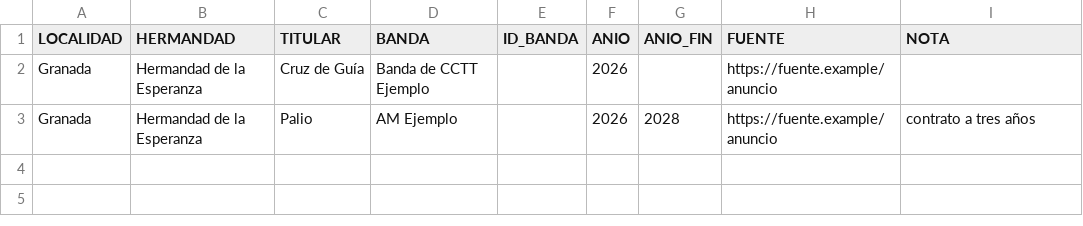
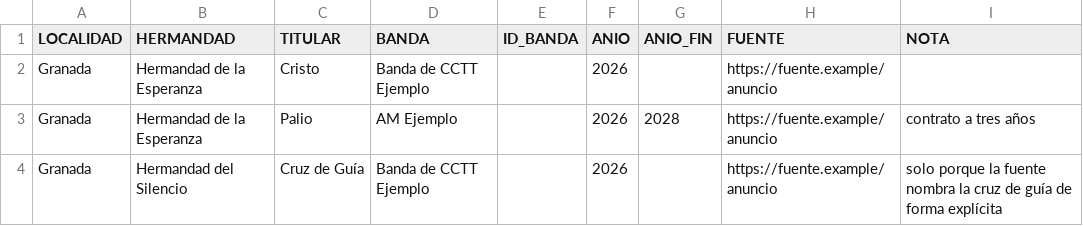
Before and after one commit to jgcoronado/mdc-back, a CSV file: docs/data/acompanamientos_PLANTILLA.csv, drawn as a sheet.

```diff
--- a/docs/data/acompanamientos_PLANTILLA.csv
+++ b/docs/data/acompanamientos_PLANTILLA.csv
@@ -1,3 +1,4 @@
 LOCALIDAD,HERMANDAD,TITULAR,BANDA,ID_BANDA,ANIO,ANIO_FIN,FUENTE,NOTA
-Granada,Hermandad de la Esperanza,Cruz de Guía,Banda de CCTT Ejemplo,,2026,,https://fuente.example/anuncio,
+Granada,Hermandad de la Esperanza,Cristo,Banda de CCTT Ejemplo,,2026,,https://fuente.example/anuncio,
 Granada,Hermandad de la Esperanza,Palio,AM Ejemplo,,2026,2028,https://fuente.example/anuncio,contrato a tres años
+Granada,Hermandad del Silencio,Cruz de Guía,Banda de CCTT Ejemplo,,2026,,https://fuente.example/anuncio,"solo porque la fuente nombra la cruz de guía de forma explícita"
```
Also changed, not shown: 9 other files.
